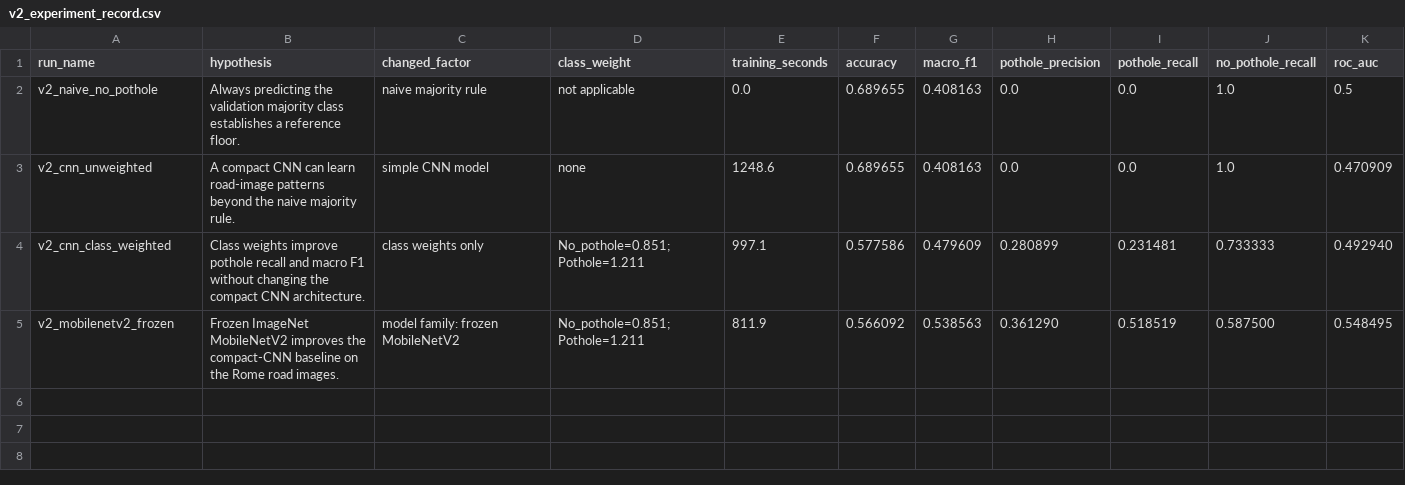
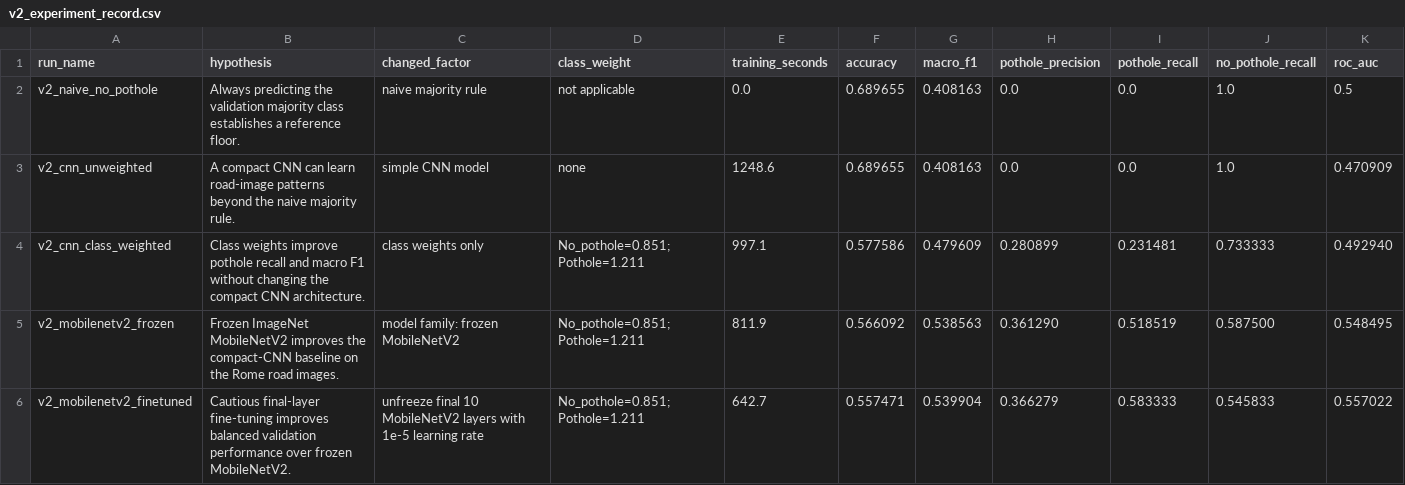
Before and after one commit to Farrux-dot/gov-01-road-damage-classifier-capstone, a CSV file: reports/v2_experiment_record.csv, drawn as a sheet; the diff names each change by its address in the sheet, - before the commit and + after, or states it on an @@ line.

Commit message:
record v2 finetuned mobilenet result

```diff
--- a/reports/v2_experiment_record.csv
+++ b/reports/v2_experiment_record.csv
+row 6: v2_mobilenetv2_finetuned | Cautious final-layer fine-tuning improves balanced validation performance over frozen MobileNetV2. | unfreeze final 10 MobileNetV2 layers with 1e-5 learning rate | No_pothole=0.851; Pothole=1.211 | 642.7 | 0.557471 | 0.539904 | 0.366279 | 0.583333 | 0.545833 | 0.557022
```
Also changed, not shown: 2 other files.
